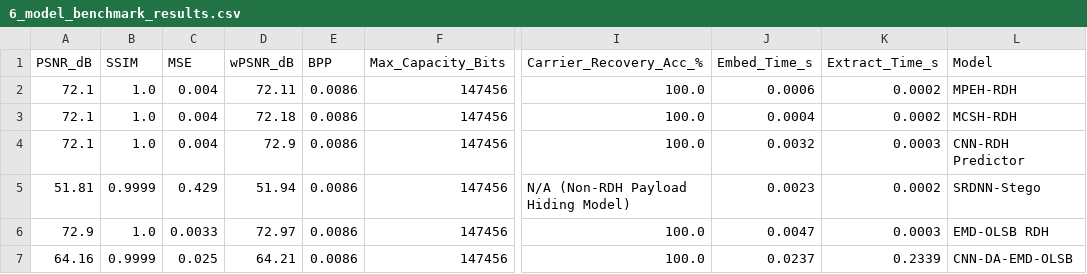
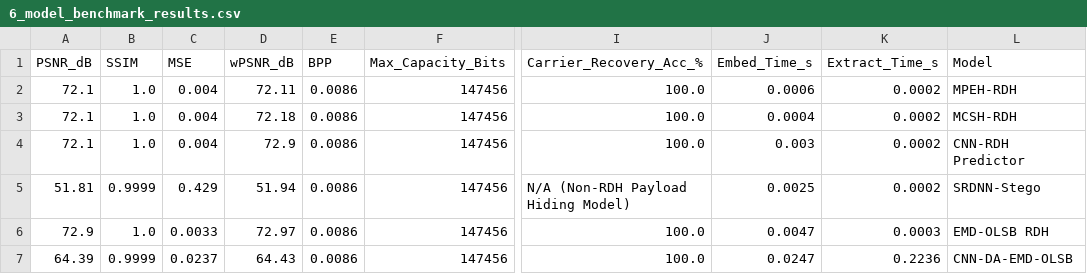
Before and after one commit to JAYAGOBINDA/CNN-DA-EMD-OLSB, a CSV file: results/csv/6_model_benchmark_results.csv, drawn as a sheet; only a part is shown, gaps mark what is left out; the diff names each change by its address in the sheet, - before the commit and + after, or states it on an @@ line.

Commit message:
add benchmark results for model evaluation in 6_model_benchmark_results.csv

```diff
--- a/results/csv/6_model_benchmark_results.csv
+++ b/results/csv/6_model_benchmark_results.csv
-J4 (Embed_Time_s): 0.0032
+J4 (Embed_Time_s): 0.003
-K4 (Extract_Time_s): 0.0003
+K4 (Extract_Time_s): 0.0002
-J5 (Embed_Time_s): 0.0023
+J5 (Embed_Time_s): 0.0025
-A7 (PSNR_dB): 64.16
+A7 (PSNR_dB): 64.39
-C7 (MSE): 0.025
+C7 (MSE): 0.0237
-D7 (wPSNR_dB): 64.21
+D7 (wPSNR_dB): 64.43
-J7 (Embed_Time_s): 0.0237
+J7 (Embed_Time_s): 0.0247
-K7 (Extract_Time_s): 0.2339
+K7 (Extract_Time_s): 0.2236
```
